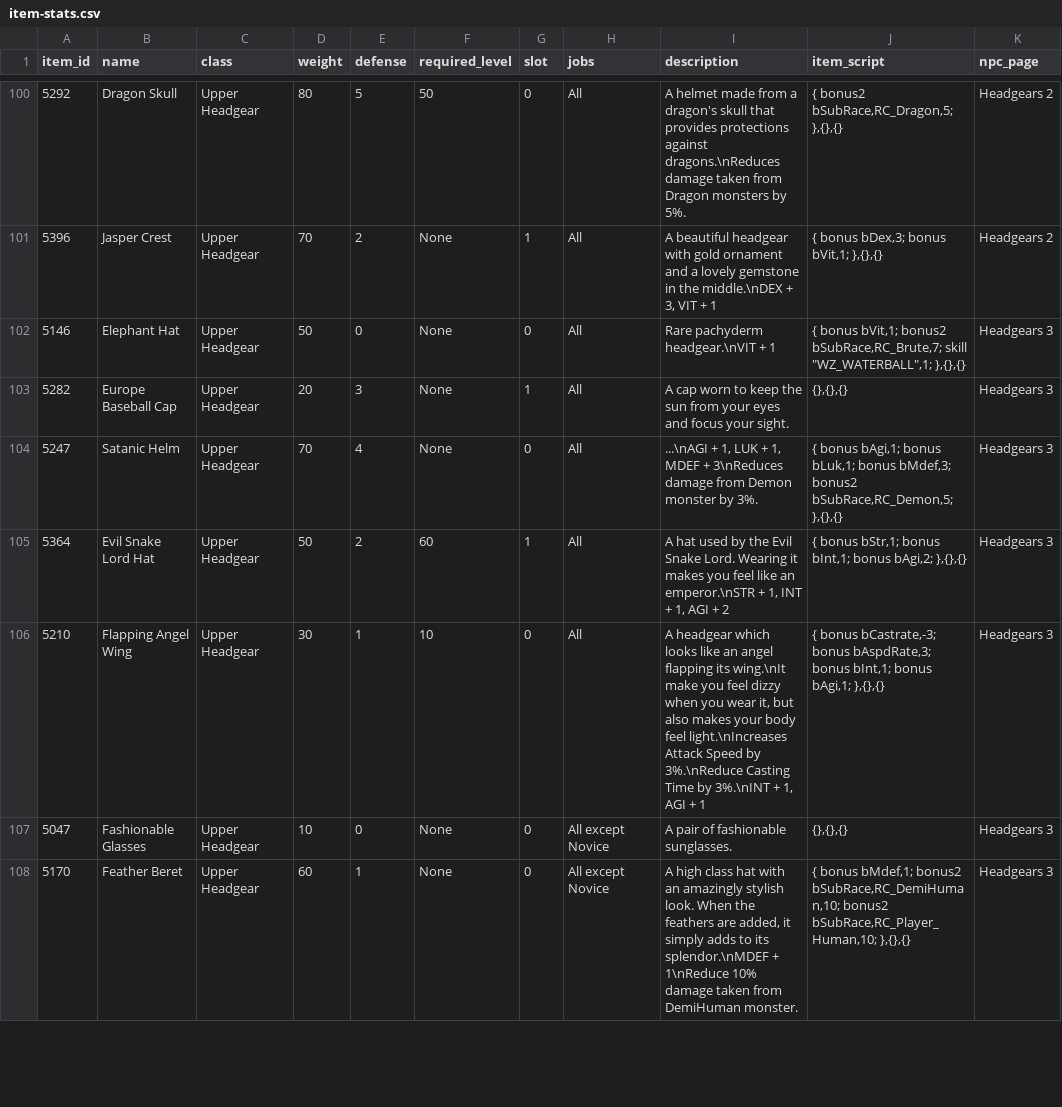
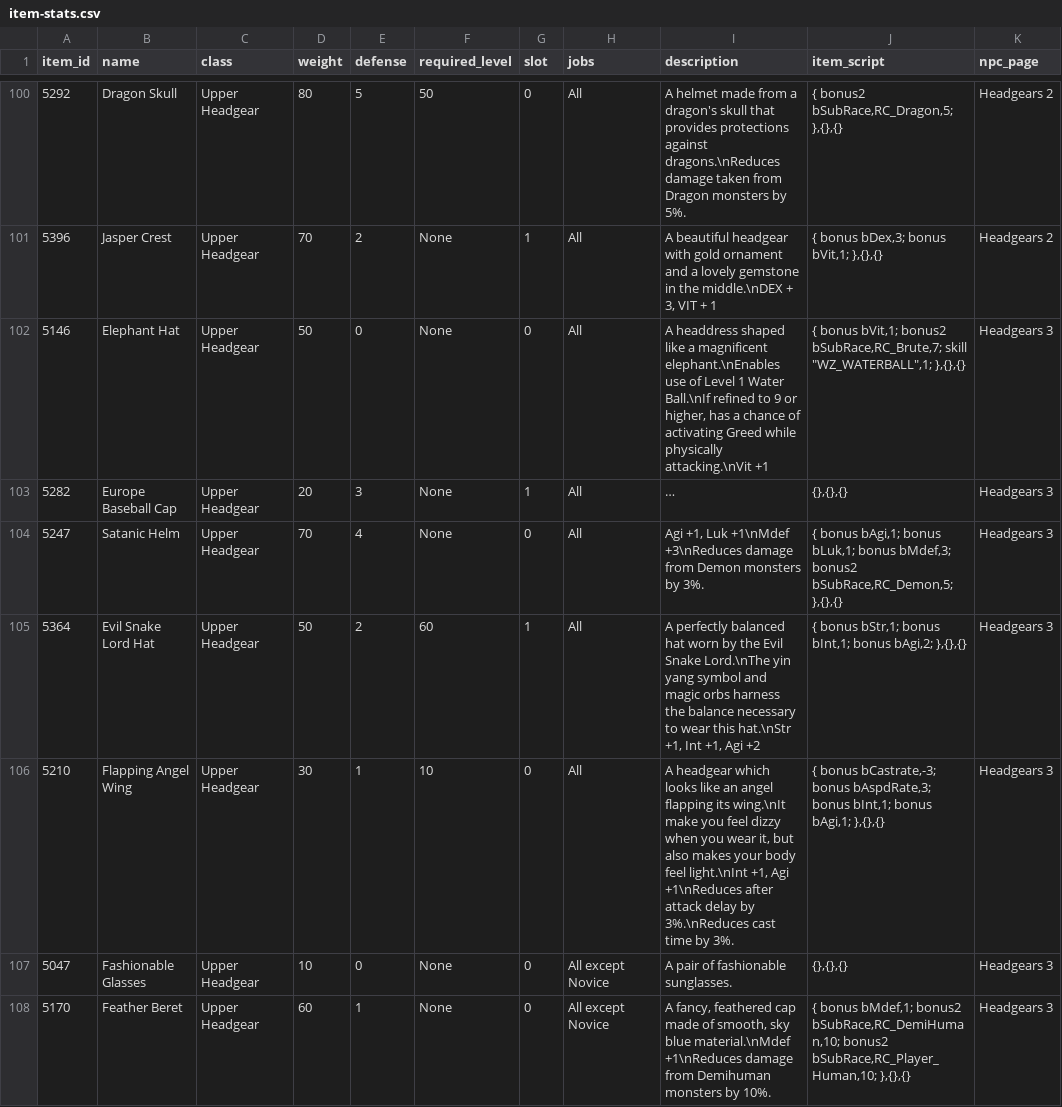
Before and after one commit to violet-ro/ro-price-check, a CSV file: data/item-stats.csv, drawn as a sheet; only a part is shown, gaps mark what is left out; the diff covers the shown part only; the diff names each change by its address in the sheet, - before the commit and + after, or states it on an @@ line.

Commit message:
Updated Headgear 3

```diff
--- a/data/item-stats.csv
+++ b/data/item-stats.csv
-I102 (description): Rare pachyderm headgear.\nVIT + 1
+I102 (description): A headdress shaped like a magnificent elephant.\nEnables use of Level 1 Water Ball.\nIf refined to 9 or higher, has a chance of activating Greed while physically attacking.\nVit +1
-I103 (description): A cap worn to keep the sun from your eyes and focus your sight.
+I103 (description): …
-I104 (description): ...\nAGI + 1, LUK + 1, MDEF + 3\nReduces damage from Demon monster by 3%.
+I104 (description): Agi +1, Luk +1\nMdef +3\nReduces damage from Demon monsters by 3%.
-I105 (description): A hat used by the Evil Snake Lord. Wearing it makes you feel like an emperor.\nSTR + 1, INT + 1, AGI + 2
+I105 (description): A perfectly balanced hat worn by the Evil Snake Lord.\nThe yin yang symbol and magic orbs harness the balance necessary to wear this hat.\nStr +1, Int +1, Agi +2
-I106 (description): …body feel light.\nIncreases Attack Speed by 3%.\nReduce Casting Time by 3%.\nINT + 1, AGI + 1
+I106 (description): …body feel light.\nInt +1, Agi +1\nReduces after attack delay by 3%.\nReduces cast time by 3%.
-I108 (description): A high class hat with an amazingly stylish look. When the feathers are added, it simply adds to its splendor.\nMDEF + 1\nReduce 10% damage taken from DemiHuman monster.
+I108 (description): A fancy, feathered cap made of smooth, sky blue material.\nMdef +1\nReduces damage from Demihuman monsters by 10%.
```
Also changed, not shown: 48 edited cells elsewhere in this file.
